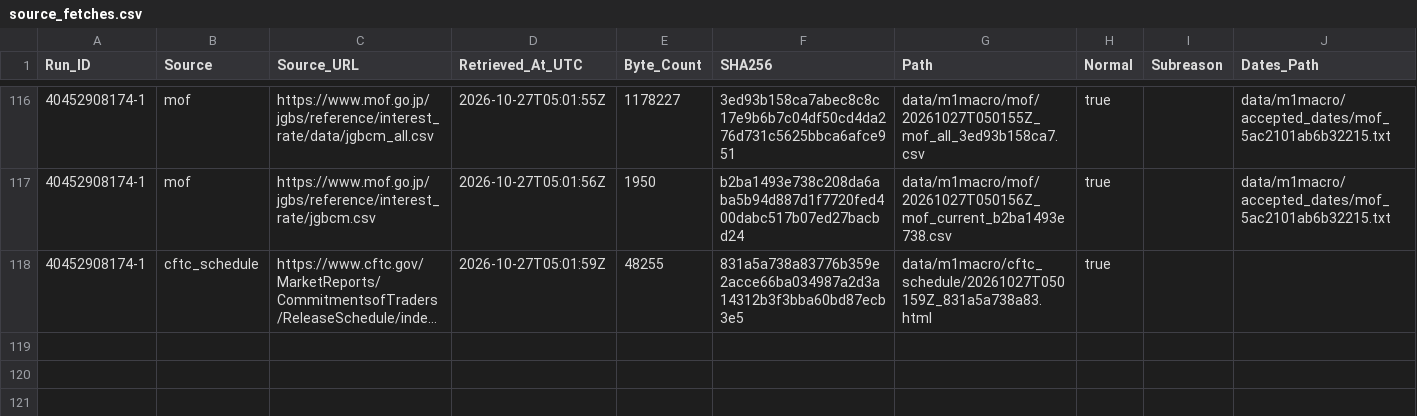
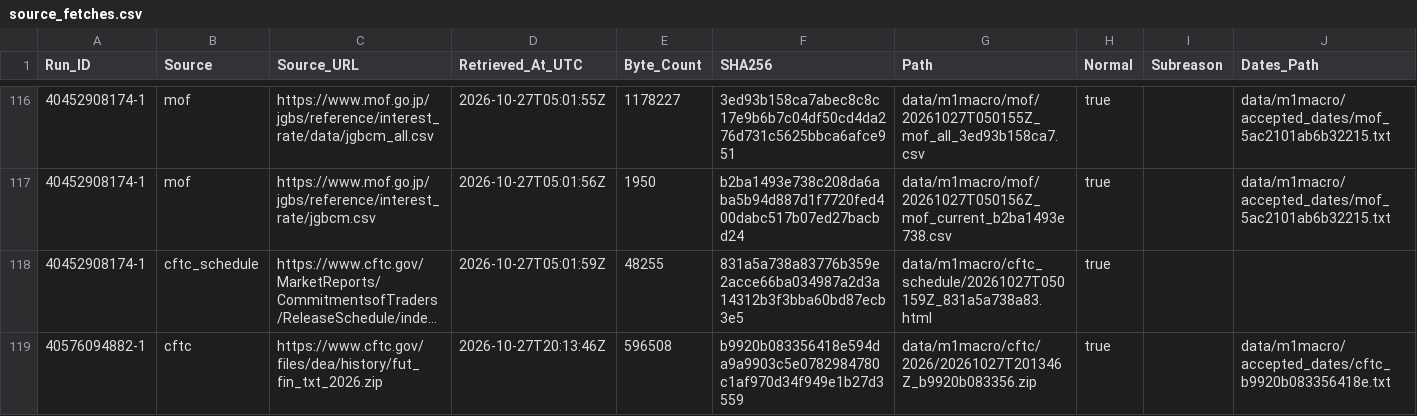
Before and after one commit to junsato1001-ops/-fx-forward-ledger, a CSV file: data/m1macro/source_fetches.csv, drawn as a sheet; only a part is shown, gaps mark what is left out; long unchanged cells end in …; the diff names each change by its address in the sheet, - before the commit and + after, or states it on an @@ line.

```diff
--- a/data/m1macro/source_fetches.csv
+++ b/data/m1macro/source_fetches.csv
+row 119: 40576094882-1 | cftc | https://www.cftc.gov/files/dea/history/fut_fin_txt_2026.zip | 2026-10-27T20:13:46Z | 596508 | b9920b083356418e594da9a9903c5e0782984780c1af970d34f949e1b27d3559 | data/m1macro/cftc/2026/20261027T201346Z_b9920b083356.zip | true |  | data/m1macro/accepted_dates/cftc_b9920b083356418e.txt
```
Also changed, not shown: 1 other file.
